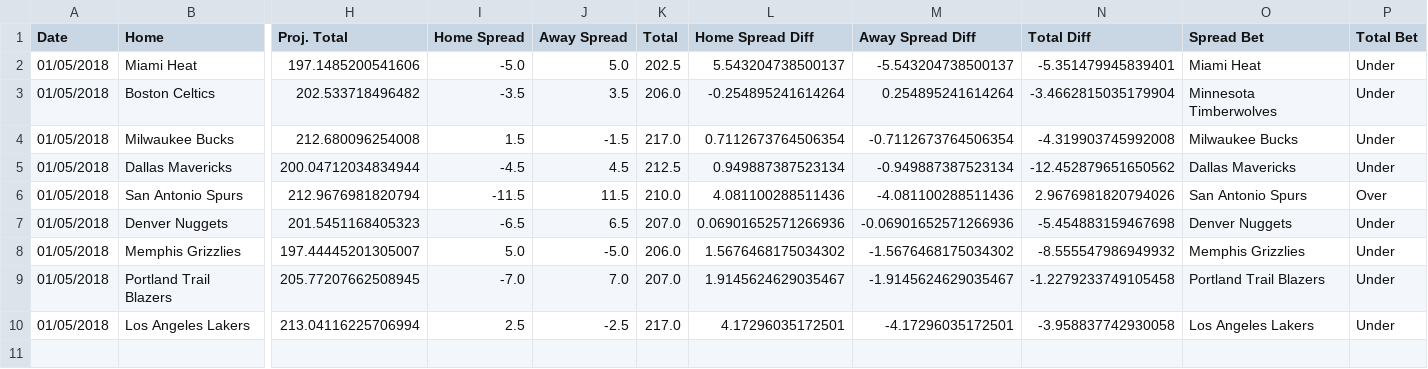
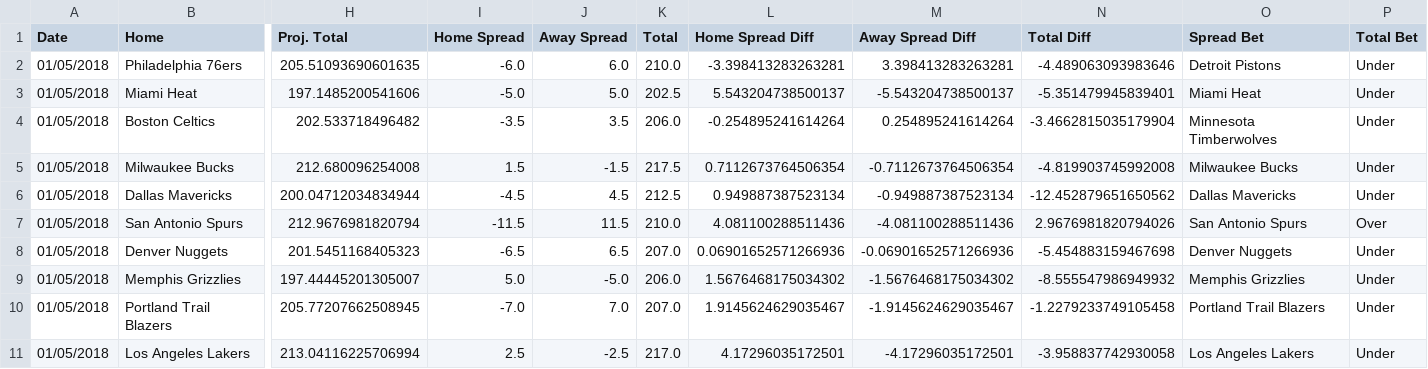
Before and after one commit to RyanOhara/SAM, a CSV file: todays_projections.csv, drawn as a sheet; only a part is shown, gaps mark what is left out; addresses are those after the commit; rows hold the shown columns only; the diff names each change by its address in the sheet, - before the commit and + after, or states it on an @@ line.

Commit message:
todays projections, team and player updates

```diff
--- a/todays_projections.csv
+++ b/todays_projections.csv
+row 2: 01/05/2018 | Philadelphia 76ers | 205.51093690601635 | -6.0 | 6.0 | 210.0 | -3.398413283263281 | 3.398413283263281 | -4.489063093983646 | Detroit Pistons | Under
-K5 (Total): 217.0
+K5 (Total): 217.5
-N5 (Total Diff): -4.319903745992008
+N5 (Total Diff): -4.819903745992008
```
